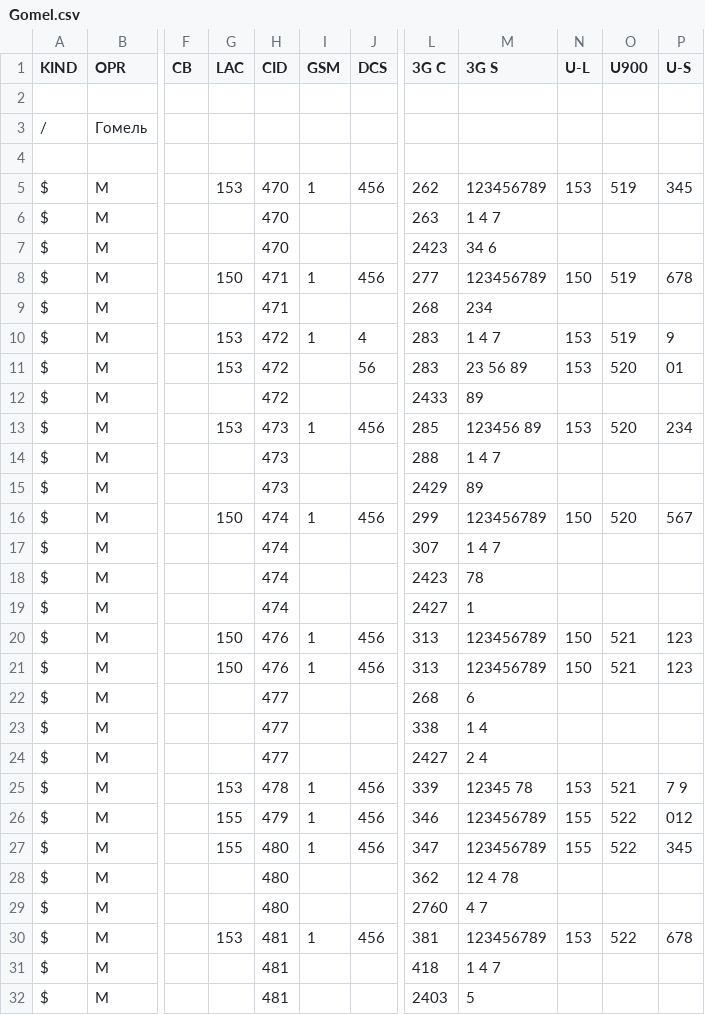
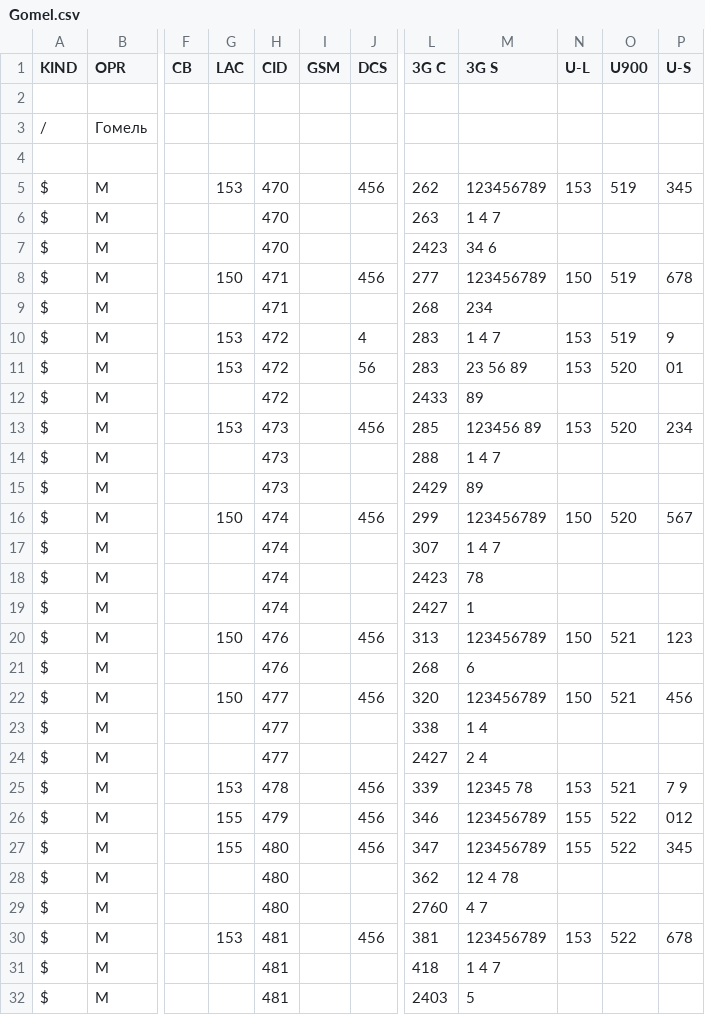
Before and after one commit to BYCellDatabase/csv, a CSV file: MTS/Gomel.csv, drawn as a sheet; only a part is shown, gaps mark what is left out; the diff covers the shown part only; the diff names each change by its address in the sheet, - before the commit and + after, or states it on an @@ line.

Commit message:
1 files | M MTS/Gomel.csv

```diff
--- a/MTS/Gomel.csv
+++ b/MTS/Gomel.csv
-I5 (GSM): 1
+I5 (GSM): (empty)
-I8 (GSM): 1
+I8 (GSM): (empty)
-I10 (GSM): 1
+I10 (GSM): (empty)
-I13 (GSM): 1
+I13 (GSM): (empty)
-I16 (GSM): 1
+I16 (GSM): (empty)
-I20:I21 (GSM): 1
+I20:I21 (GSM): (empty)
-G21 (LAC): 150
+G21 (LAC): (empty)
-J21 (DCS): 456
+J21 (DCS): (empty)
-L21 (3G C): 313
+L21 (3G C): 268
-M21 (3G S): 123456789
+M21 (3G S): 6
-N21 (U-L): 150
+N21 (U-L): (empty)
-O21 (U900): 521
+O21 (U900): (empty)
-P21 (U-S): 123
+P21 (U-S): (empty)
-G22 (LAC): (empty)
+G22 (LAC): 150
-J22 (DCS): (empty)
+J22 (DCS): 456
-L22 (3G C): 268
+L22 (3G C): 320
-M22 (3G S): 6
+M22 (3G S): 123456789
-N22 (U-L): (empty)
+N22 (U-L): 150
-O22 (U900): (empty)
+O22 (U900): 521
-P22 (U-S): (empty)
+P22 (U-S): 456
-I25:I27 (GSM): 1
+I25:I27 (GSM): (empty)
-I30 (GSM): 1
+I30 (GSM): (empty)
```
Also changed, not shown: 1 added row and 62 edited cells elsewhere in this file.
